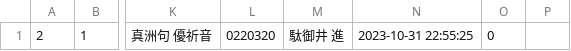
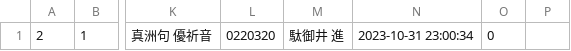
Before and after one commit to ou-shigou/document, a CSV file: ccflow/csv/ccflow9.nd1track.csv, drawn as a sheet; only a part is shown, gaps mark what is left out; the diff names each change by its address in the sheet, - before the commit and + after, or states it on an @@ line.

```diff
--- a/ccflow/csv/ccflow9.nd1track.csv
+++ b/ccflow/csv/ccflow9.nd1track.csv
-N1: 2023-10-31 22:55:25
+N1: 2023-10-31 23:00:34
```
Also changed, not shown: ccflow/csv/ccflow9.nd5track.csv, ccflow/csv/ccflow9.nd7track.csv, 5 other files.
